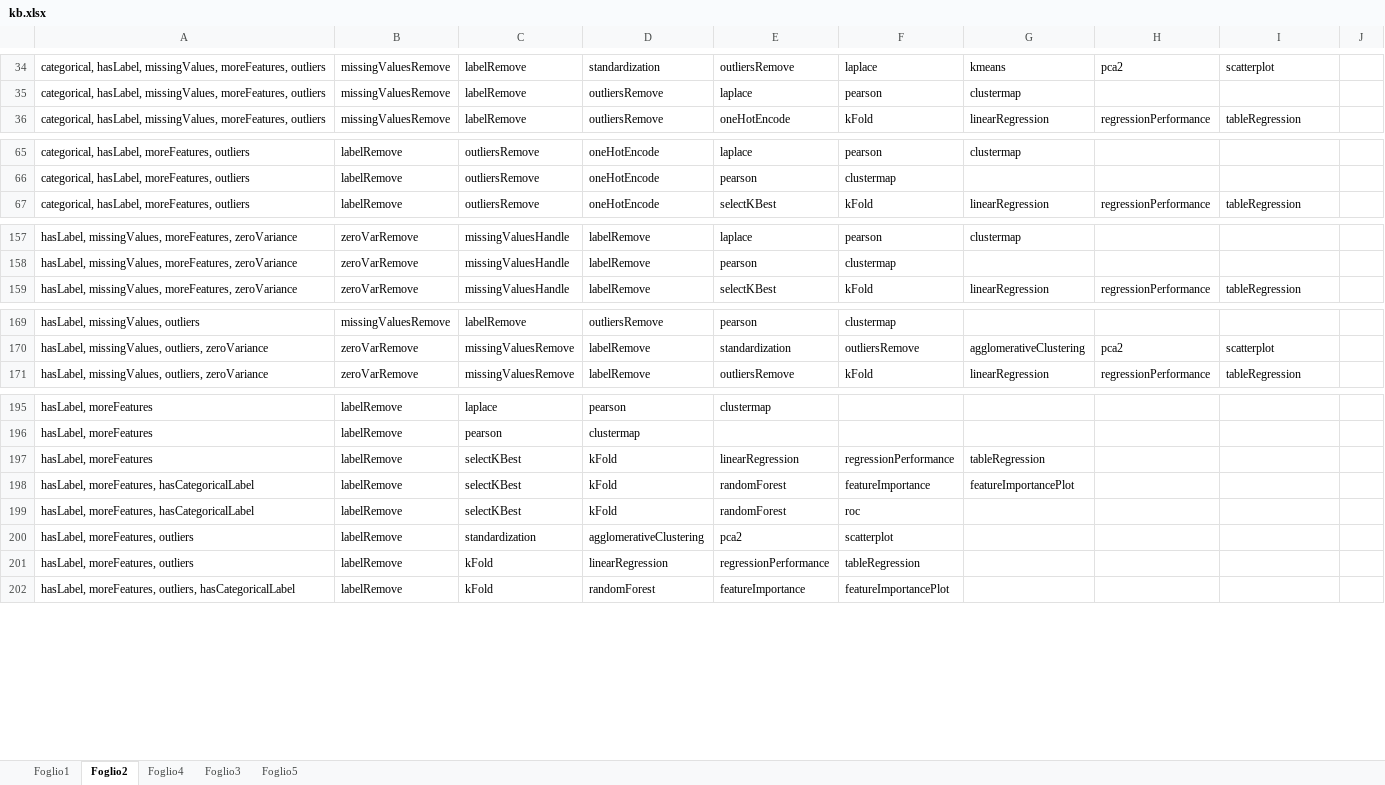
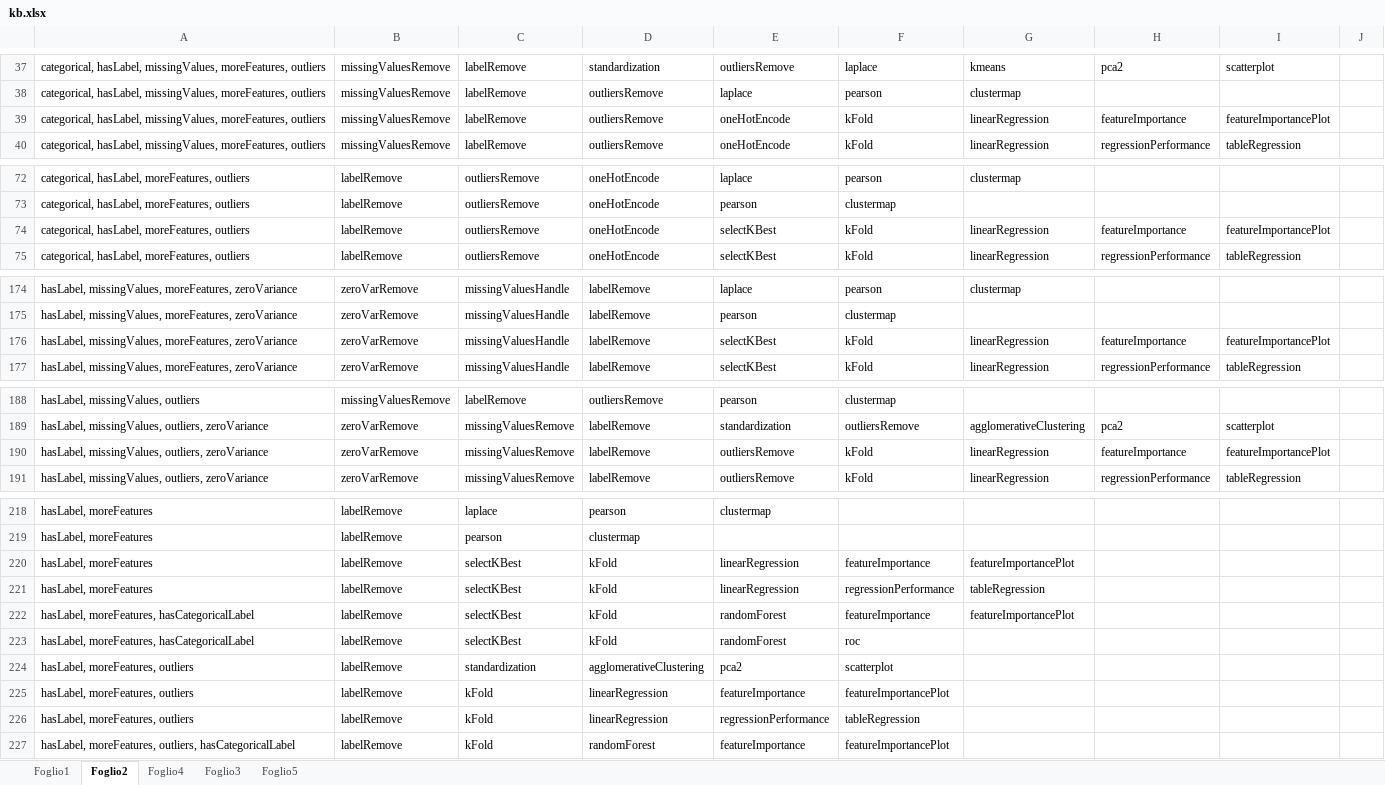
Before and after one commit to DEIB-GECO/DSBot, an Excel workbook: DSBot/kb.xlsx, sheet Foglio2, drawn as a sheet; only a part is shown, gaps mark what is left out; values as stored, in another font and other column widths than the file's, no borders; the diff covers the shown part only; the diff names each change by its address in the sheet, - before the commit and + after, or states it on an @@ line.

Commit message:
- ridge regression - feature importance for regression - update kb - fix preprocessing

```diff
--- a/DSBot/kb.xlsx (sheet Foglio2)
+++ b/DSBot/kb.xlsx (sheet Foglio2)
+row 39: categorical, hasLabel, missingValues, moreFeatures, outliers | missingValuesRemove | labelRemove | outliersRemove | oneHotEncode | kFold | linearRegression | featureImportance | featureImportancePlot
+row 74: categorical, hasLabel, moreFeatures, outliers | labelRemove | outliersRemove | oneHotEncode | selectKBest | kFold | linearRegression | featureImportance | featureImportancePlot
+row 176: hasLabel, missingValues, moreFeatures, zeroVariance | zeroVarRemove | missingValuesHandle | labelRemove | selectKBest | kFold | linearRegression | featureImportance | featureImportancePlot
+row 190: hasLabel, missingValues, outliers, zeroVariance | zeroVarRemove | missingValuesRemove | labelRemove | outliersRemove | kFold | linearRegression | featureImportance | featureImportancePlot
+row 220: hasLabel, moreFeatures | labelRemove | selectKBest | kFold | linearRegression | featureImportance | featureImportancePlot
+row 225: hasLabel, moreFeatures, outliers | labelRemove | kFold | linearRegression | featureImportance | featureImportancePlot
```
Also changed, not shown: 121 added rows and 5 edited cells elsewhere in this sheet, 7 other files.
